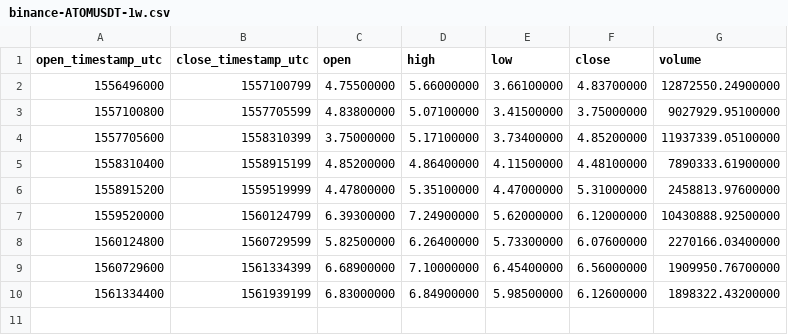
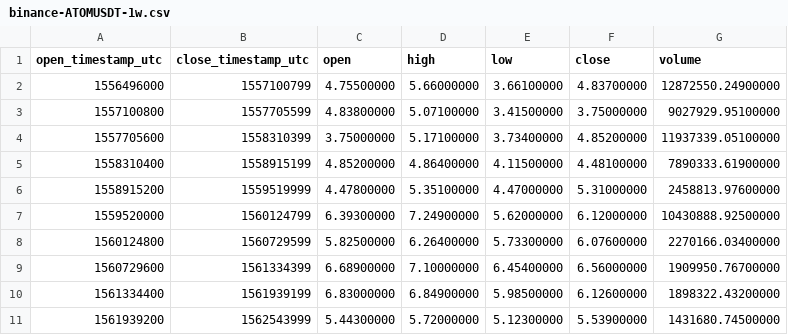
Before and after one commit to cryptobigbro/binance-ATOMUSDT, a CSV file: binance-ATOMUSDT-1w.csv, drawn as a sheet.

```diff
--- a/binance-ATOMUSDT-1w.csv
+++ b/binance-ATOMUSDT-1w.csv
@@ -10 +10,2 @@ open_timestamp_utc,close_timestamp_utc,open,high,low,close,volume
 1561334400,1561939199,6.83000000,6.84900000,5.98500000,6.12600000,1898322.43200000
+1561939200,1562543999,5.44300000,5.72000000,5.12300000,5.53900000,1431680.74500000
```
Also changed, not shown: binance-ATOMUSDT-1d.csv, binance-ATOMUSDT-1h.csv.
